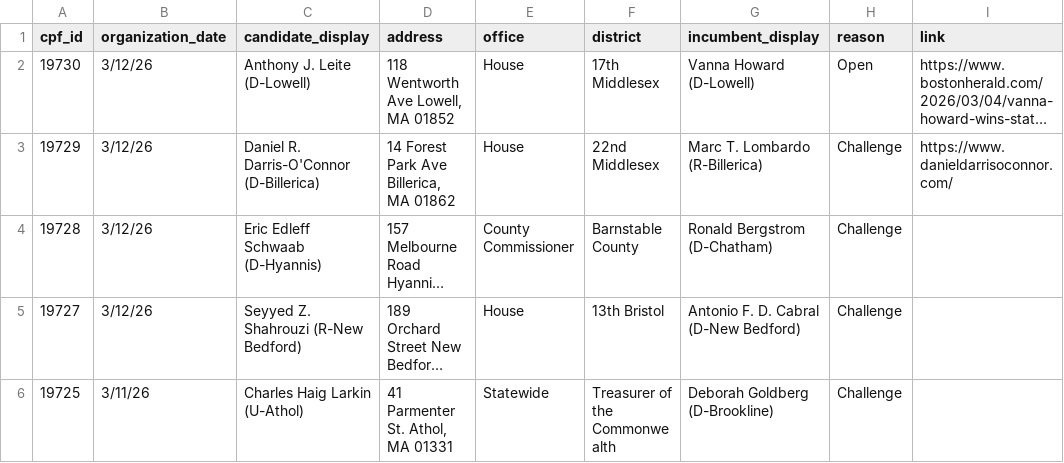
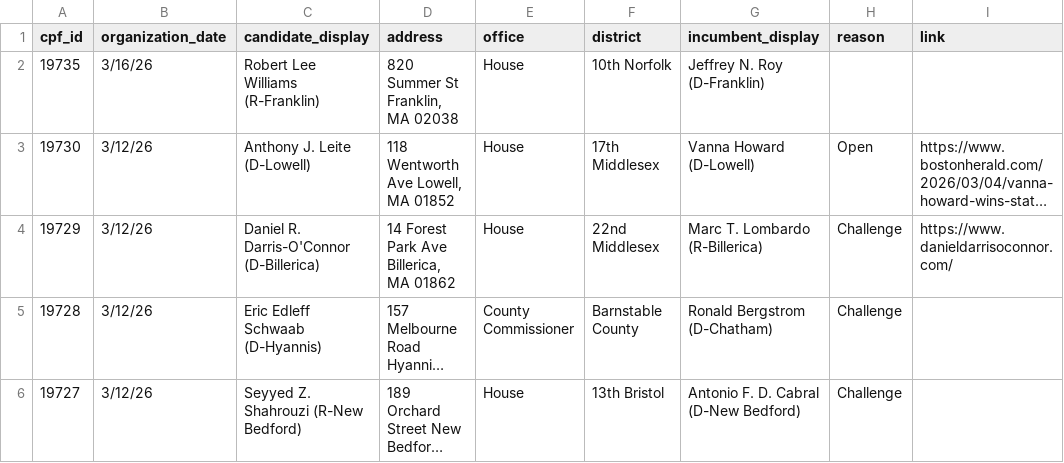
Before and after one commit to bwbensonjr/ocpf-analysis, a CSV file: data/recent-filers.csv, drawn as a sheet; only a part is shown; the shorter side is filled out with more unchanged rows; long unchanged cells end in …; the diff names each change by its address in the sheet, - before the commit and + after, or states it on an @@ line.

```diff
--- a/data/recent-filers.csv
+++ b/data/recent-filers.csv
+row 2: 19735 | 3/16/26 | Robert Lee Williams (R-Franklin) | 820 Summer St Franklin, MA 02038 | House | 10th Norfolk | Jeffrey N. Roy (D-Franklin)
```
Also changed, not shown: 1 other file.
